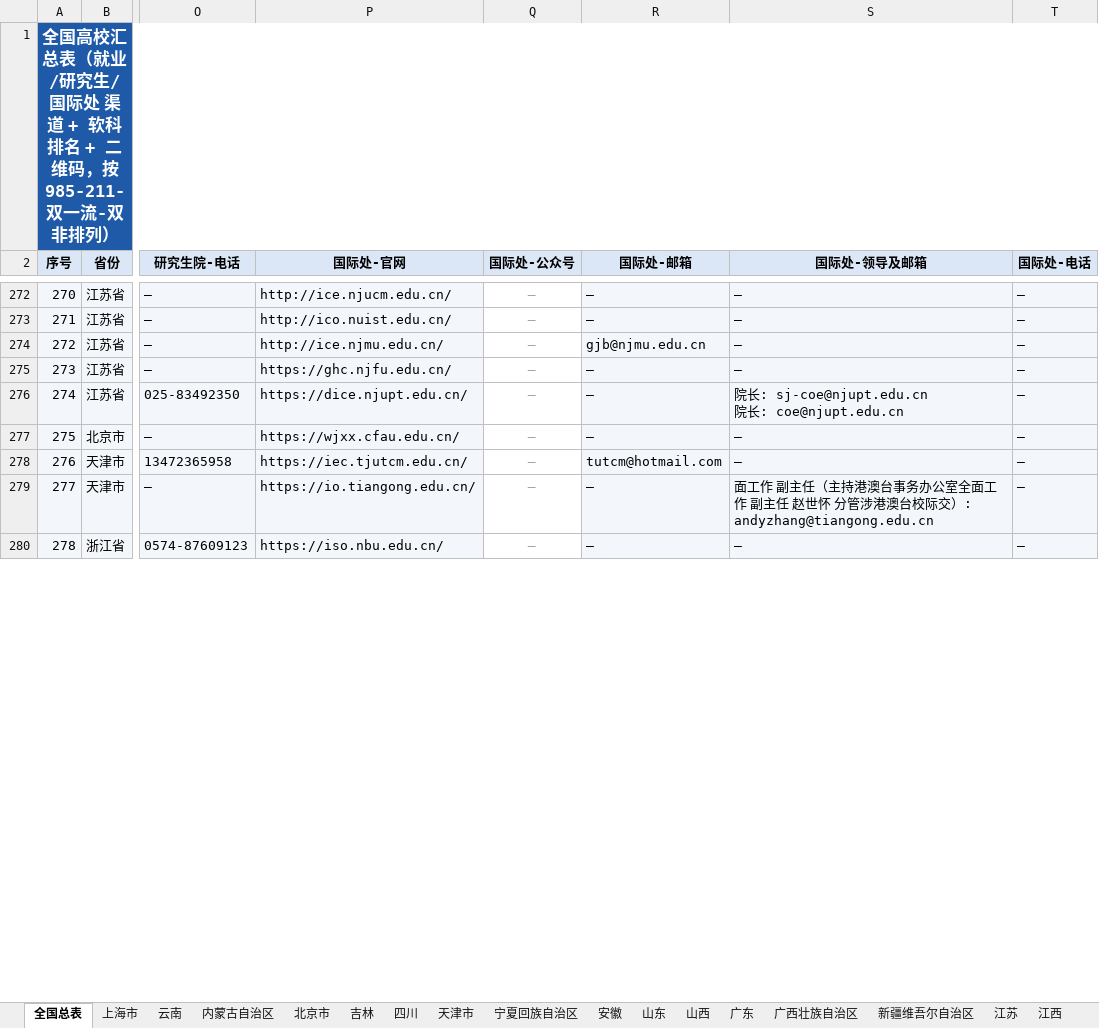
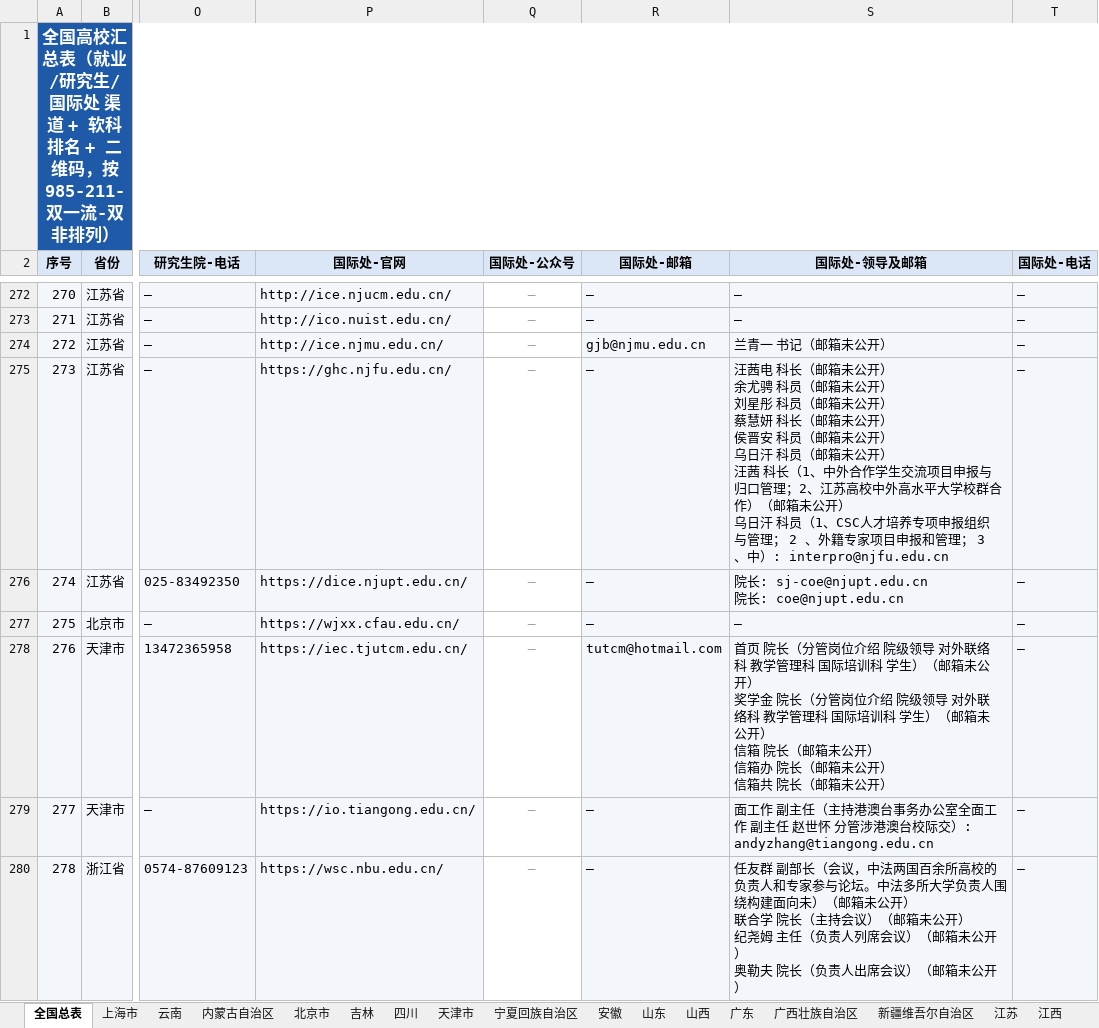
Before and after one commit to hy-xuan123/SA_UM_contact, an Excel workbook: dataset/全国重点院校/全国高校汇总表.xlsx, sheet 全国总表, drawn as a sheet; only a part is shown, gaps mark what is left out; values as stored, in another font and other column widths than the file's, no borders; charts and pictures not drawn; ↵ is a line break in a cell; the diff covers the shown part only; the diff names each change by its address in the sheet, - before the commit and + after, or states it on an @@ line.

Commit message:
improve officer grab data and scripts

```diff
--- a/dataset/全国重点院校/全国高校汇总表.xlsx (sheet 全国总表)
+++ b/dataset/全国重点院校/全国高校汇总表.xlsx (sheet 全国总表)
-S274 (国际处-领导及邮箱): —
+S274 (国际处-领导及邮箱): 兰青一 书记（邮箱未公开）
-S275 (国际处-领导及邮箱): —
+S275 (国际处-领导及邮箱): 汪茜电 科长（邮箱未公开） ↵ 余尤骋 科员（邮箱未公开） ↵ 刘星彤 科员（邮箱未公开） ↵ 蔡慧妍 科长（邮箱未公开） ↵ 侯晋安 科员（邮箱未公开） ↵ 乌日汗 科员（邮箱未公开） ↵ 汪茜 科长（1、中外合作学生交流项目申报与归口管理；2、江苏高校中外高水平大学校群合作）（邮箱未公开） ↵ 乌日汗 科员（1、CSC人才培养专项申报组织与管理； 2 、外籍专家项目申报和管理； 3 、中）: interpro@njfu.edu.cn
-S278 (国际处-领导及邮箱): —
+S278 (国际处-领导及邮箱): 首页 院长（分管岗位介绍 院级领导 对外联络科 教学管理科 国际培训科 学生）（邮箱未公开） ↵ 奖学金 院长（分管岗位介绍 院级领导 对外联络科 教学管理科 国际培训科 学生）（邮箱未公开） ↵ 信箱 院长（邮箱未公开） ↵ 信箱办 院长（邮箱未公开） ↵ 信箱共 院长（邮箱未公开）
-P280 (国际处-官网): https://iso.nbu.edu.cn/
+P280 (国际处-官网): https://wsc.nbu.edu.cn/
-S280 (国际处-领导及邮箱): —
+S280 (国际处-领导及邮箱): 任友群 副部长（会议，中法两国百余所高校的负责人和专家参与论坛。中法多所大学负责人围绕构建面向未）（邮箱未公开） ↵ 联合学 院长（主持会议）（邮箱未公开） ↵ 纪尧姆 主任（负责人列席会议）（邮箱未公开） ↵ 奥勒夫 院长（负责人出席会议）（邮箱未公开）
```
Also changed, not shown: 37 edited cells elsewhere in this sheet, sheet 北京市, sheet 江苏, sheet 河南, sheet 广东, sheet 四川, sheet 上海市, 10 more sheets, 57 other files.
